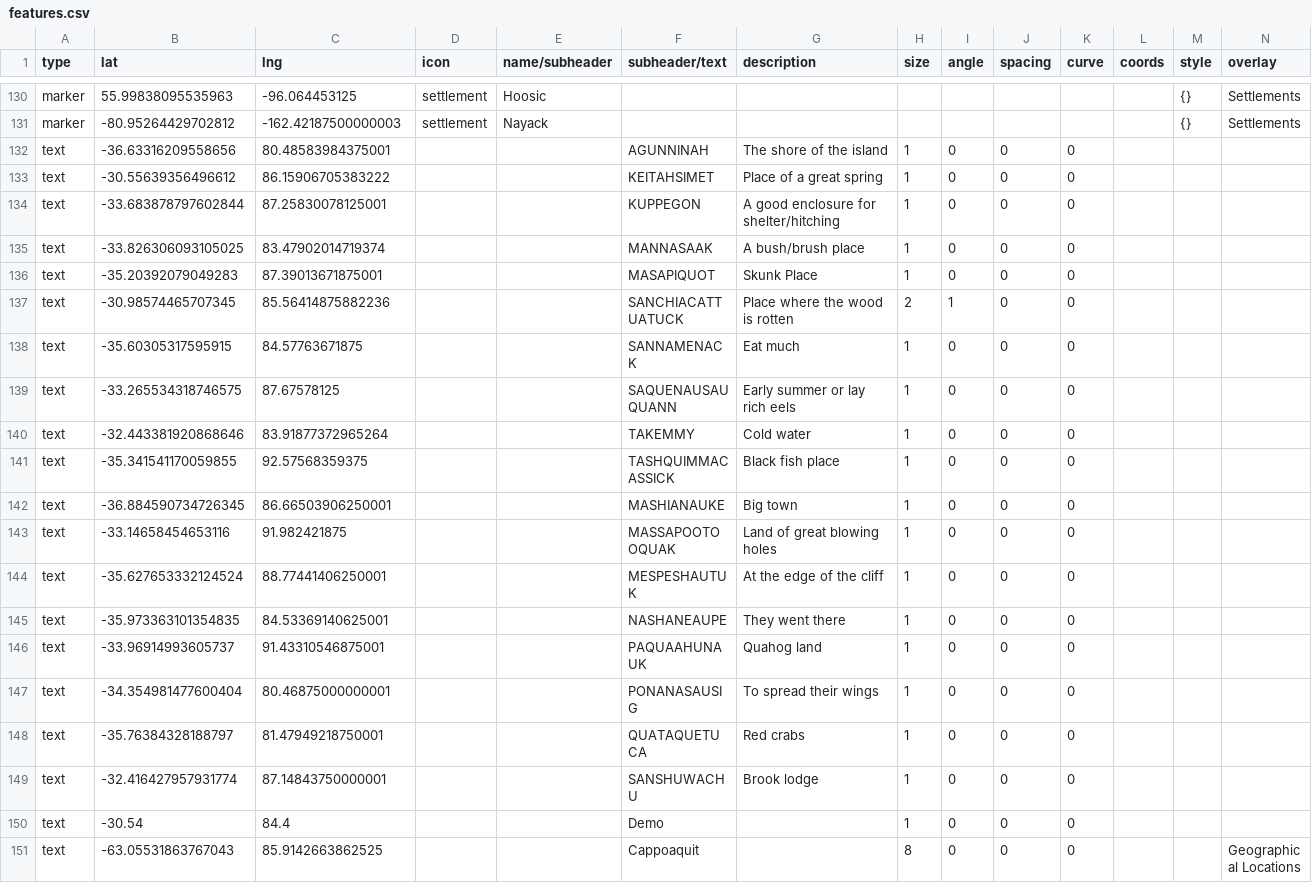
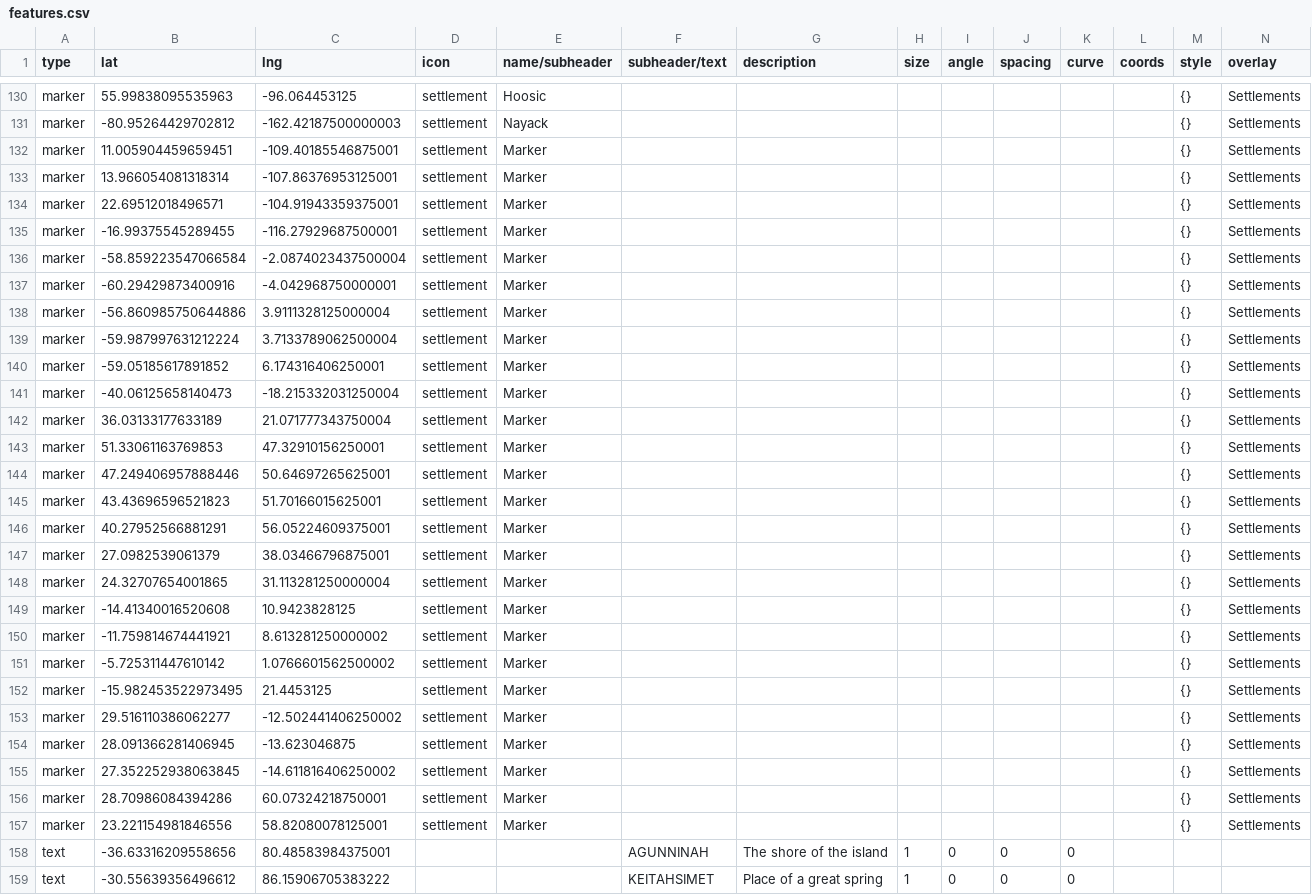
Before and after one commit to nativenewengland/map, a CSV file: data/features.csv, drawn as a sheet; only a part is shown, gaps mark what is left out; the shorter side is filled out with more unchanged rows; the diff covers the shown part only; the diff names each change by its address in the sheet, - before the commit and + after, or states it on an @@ line.

```diff
--- a/data/features.csv
+++ b/data/features.csv
+row 132: marker | 11.005904459659451 | -109.40185546875001 | settlement | Marker |  |  |  |  |  |  |  | {} | Settlements
+row 133: marker | 13.966054081318314 | -107.86376953125001 | settlement | Marker |  |  |  |  |  |  |  | {} | Settlements
+row 134: marker | 22.69512018496571 | -104.91943359375001 | settlement | Marker |  |  |  |  |  |  |  | {} | Settlements
+row 135: marker | -16.99375545289455 | -116.27929687500001 | settlement | Marker |  |  |  |  |  |  |  | {} | Settlements
+row 136: marker | -58.859223547066584 | -2.0874023437500004 | settlement | Marker |  |  |  |  |  |  |  | {} | Settlements
+row 137: marker | -60.29429873400916 | -4.042968750000001 | settlement | Marker |  |  |  |  |  |  |  | {} | Settlements
+row 138: marker | -56.860985750644886 | 3.9111328125000004 | settlement | Marker |  |  |  |  |  |  |  | {} | Settlements
+row 139: marker | -59.987997631212224 | 3.7133789062500004 | settlement | Marker |  |  |  |  |  |  |  | {} | Settlements
+row 140: marker | -59.05185617891852 | 6.174316406250001 | settlement | Marker |  |  |  |  |  |  |  | {} | Settlements
+row 141: marker | -40.06125658140473 | -18.215332031250004 | settlement | Marker |  |  |  |  |  |  |  | {} | Settlements
+row 142: marker | 36.03133177633189 | 21.071777343750004 | settlement | Marker |  |  |  |  |  |  |  | {} | Settlements
+row 143: marker | 51.33061163769853 | 47.32910156250001 | settlement | Marker |  |  |  |  |  |  |  | {} | Settlements
+row 144: marker | 47.249406957888446 | 50.64697265625001 | settlement | Marker |  |  |  |  |  |  |  | {} | Settlements
+row 145: marker | 43.43696596521823 | 51.70166015625001 | settlement | Marker |  |  |  |  |  |  |  | {} | Settlements
+row 146: marker | 40.27952566881291 | 56.05224609375001 | settlement | Marker |  |  |  |  |  |  |  | {} | Settlements
+row 147: marker | 27.0982539061379 | 38.03466796875001 | settlement | Marker |  |  |  |  |  |  |  | {} | Settlements
+row 148: marker | 24.32707654001865 | 31.113281250000004 | settlement | Marker |  |  |  |  |  |  |  | {} | Settlements
+row 149: marker | -14.41340016520608 | 10.9423828125 | settlement | Marker |  |  |  |  |  |  |  | {} | Settlements
+row 150: marker | -11.759814674441921 | 8.613281250000002 | settlement | Marker |  |  |  |  |  |  |  | {} | Settlements
+row 151: marker | -5.725311447610142 | 1.0766601562500002 | settlement | Marker |  |  |  |  |  |  |  | {} | Settlements
+row 152: marker | -15.982453522973495 | 21.4453125 | settlement | Marker |  |  |  |  |  |  |  | {} | Settlements
+row 153: marker | 29.516110386062277 | -12.502441406250002 | settlement | Marker |  |  |  |  |  |  |  | {} | Settlements
+row 154: marker | 28.091366281406945 | -13.623046875 | settlement | Marker |  |  |  |  |  |  |  | {} | Settlements
+row 155: marker | 27.352252938063845 | -14.611816406250002 | settlement | Marker |  |  |  |  |  |  |  | {} | Settlements
+row 156: marker | 28.70986084394286 | 60.07324218750001 | settlement | Marker |  |  |  |  |  |  |  | {} | Settlements
+row 157: marker | 23.221154981846556 | 58.82080078125001 | settlement | Marker |  |  |  |  |  |  |  | {} | Settlements
```
Also changed, not shown: 4 edited cells elsewhere in this file.
